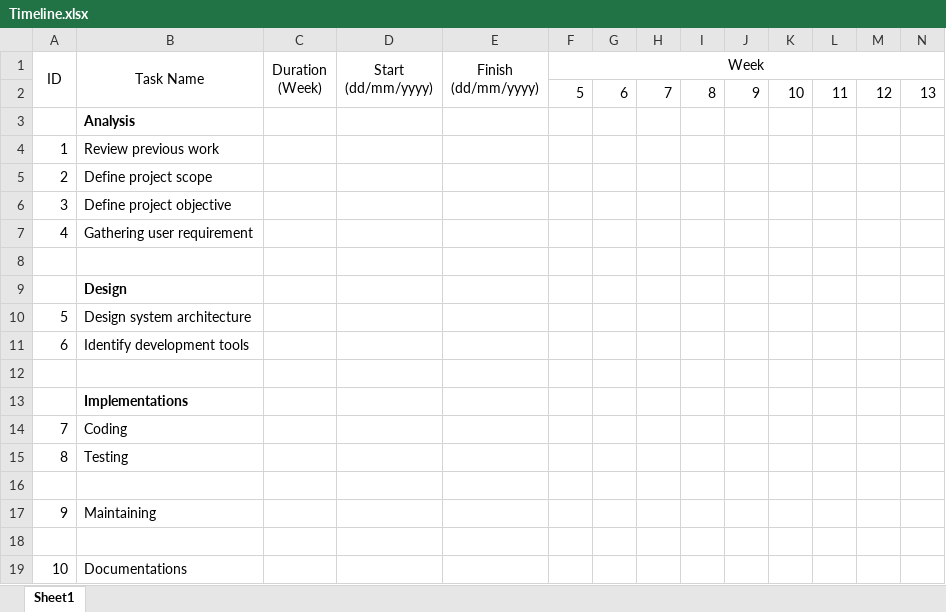
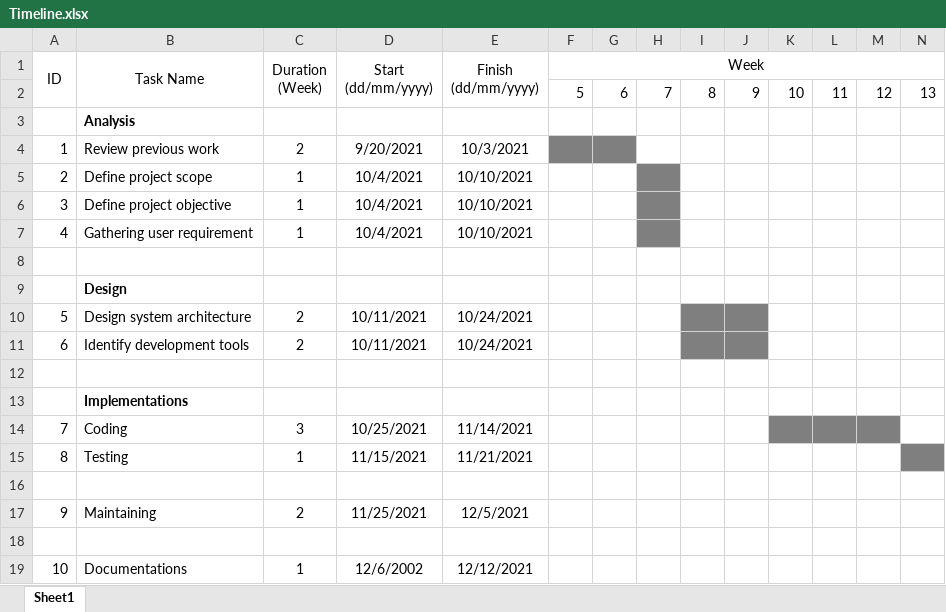
Before and after one commit to thieukhanh612/ActivitiesSound, an Excel workbook: Report/Timeline.xlsx, sheet Sheet1, drawn as a sheet; only a part is shown; values as stored, in another font and other column widths than the file's, no borders; the diff covers the shown part only; the diff names each change by its address in the sheet, - before the commit and + after, or states it on an @@ line.

Commit message:
UpdateReport

```diff
--- a/Report/Timeline.xlsx (sheet Sheet1)
+++ b/Report/Timeline.xlsx (sheet Sheet1)
-C4 (Duration (Week)): (empty)
+C4 (Duration (Week)): 2
-D4 (Start (dd/mm/yyyy)): (empty)
+D4 (Start (dd/mm/yyyy)): 9/20/2021
-E4 (Finish (dd/mm/yyyy)): (empty)
+E4 (Finish (dd/mm/yyyy)): 10/3/2021
-F4:G4 fill: none
+F4:G4 fill: #7F7F7F
-C5:C7 (Duration (Week)): (empty)
+C5:C7 (Duration (Week)): 1
-D5:D7 (Start (dd/mm/yyyy)): (empty)
+D5:D7 (Start (dd/mm/yyyy)): 10/4/2021
-E5:E7 (Finish (dd/mm/yyyy)): (empty)
+E5:E7 (Finish (dd/mm/yyyy)): 10/10/2021
-H5:H7 fill: none
+H5:H7 fill: #7F7F7F
-C10:C11 (Duration (Week)): (empty)
+C10:C11 (Duration (Week)): 2
-D10:D11 (Start (dd/mm/yyyy)): (empty)
+D10:D11 (Start (dd/mm/yyyy)): 10/11/2021
-E10:E11 (Finish (dd/mm/yyyy)): (empty)
+E10:E11 (Finish (dd/mm/yyyy)): 10/24/2021
-I10:J11 fill: none
+I10:J11 fill: #7F7F7F
-C14 (Duration (Week)): (empty)
+C14 (Duration (Week)): 3
-D14 (Start (dd/mm/yyyy)): (empty)
+D14 (Start (dd/mm/yyyy)): 10/25/2021
-E14 (Finish (dd/mm/yyyy)): (empty)
+E14 (Finish (dd/mm/yyyy)): 11/14/2021
-K14:M14 fill: none
+K14:M14 fill: #7F7F7F
-C15 (Duration (Week)): (empty)
+C15 (Duration (Week)): 1
-D15 (Start (dd/mm/yyyy)): (empty)
+D15 (Start (dd/mm/yyyy)): 11/15/2021
-E15 (Finish (dd/mm/yyyy)): (empty)
+E15 (Finish (dd/mm/yyyy)): 11/21/2021
-N15 fill: none
+N15 fill: #7F7F7F
-C17 (Duration (Week)): (empty)
+C17 (Duration (Week)): 2
-D17 (Start (dd/mm/yyyy)): (empty)
+D17 (Start (dd/mm/yyyy)): 11/25/2021
-E17 (Finish (dd/mm/yyyy)): (empty)
+E17 (Finish (dd/mm/yyyy)): 12/5/2021
-C19 (Duration (Week)): (empty)
+C19 (Duration (Week)): 1
-D19 (Start (dd/mm/yyyy)): (empty)
+D19 (Start (dd/mm/yyyy)): 12/6/2002
-E19 (Finish (dd/mm/yyyy)): (empty)
+E19 (Finish (dd/mm/yyyy)): 12/12/2021
```
Also changed, not shown: cell formats elsewhere in this sheet, 6 other files.
